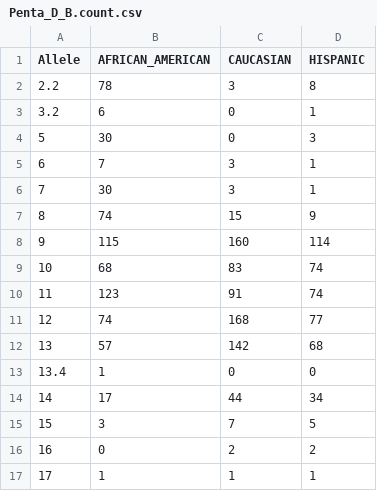
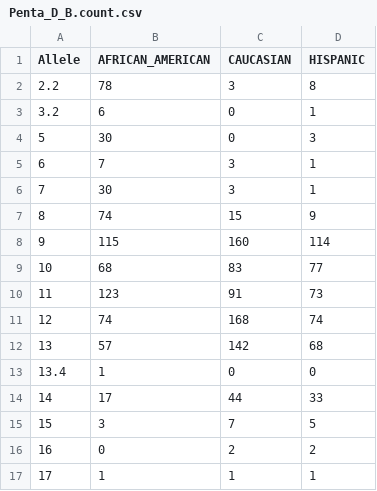
Before and after one commit to SCIEG/LikelihoodSolver, a CSV file: additions/Allele Frequency Tables/Penta_D_B.count.csv, drawn as a sheet.

```diff
--- a/additions/Allele Frequency Tables/Penta_D_B.count.csv
+++ b/additions/Allele Frequency Tables/Penta_D_B.count.csv
@@ -8,8 +8,8 @@ Allele,AFRICAN_AMERICAN,CAUCASIAN,HISPANIC
 9,115,160,114
-10,68,83,74
-11,123,91,74
-12,74,168,77
+10,68,83,77
+11,123,91,73
+12,74,168,74
 13,57,142,68
 13.4,1,0,0
-14,17,44,34
+14,17,44,33
 15,3,7,5
```
Also changed, not shown: additions/Allele Frequency Tables/D6S1043_B.count.csv, additions/Allele Frequency Tables/F13A_B.count.csv, 8 other files.
